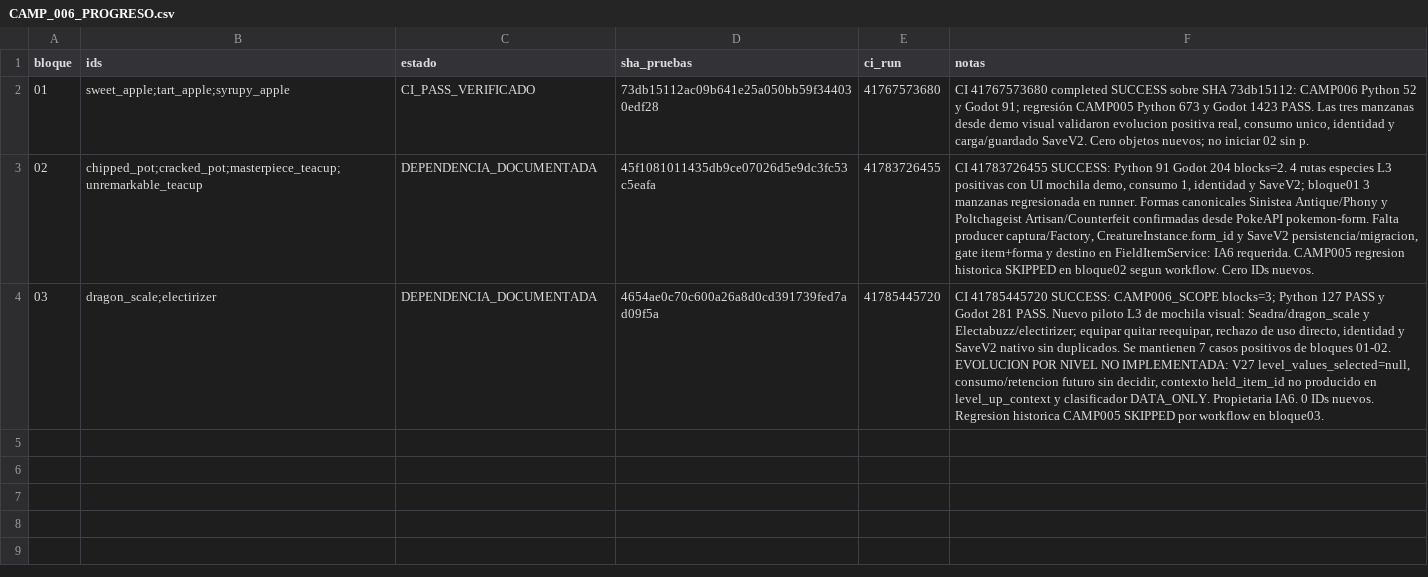
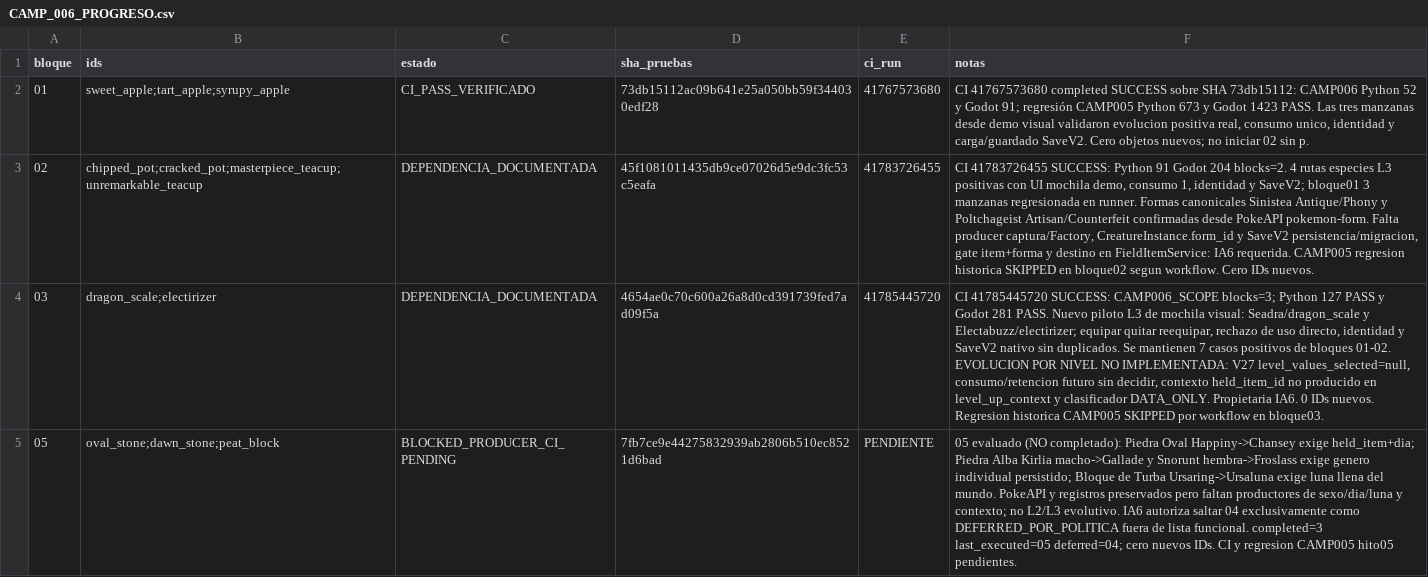
Before and after one commit to danielmariabardillo1412-creator/pokemon-calvo-, a CSV file: docs/coordination/items_parallel_v1/reports/W04/CAMP_006_PROGRESO.csv, drawn as a sheet; the diff names each change by its address in the sheet, - before the commit and + after, or states it on an @@ line.

Commit message:
docs(w04 camp006): fila05 diagnostico sin credito, 04 diferido segun gate IA6

```diff
--- a/docs/coordination/items_parallel_v1/reports/W04/CAMP_006_PROGRESO.csv
+++ b/docs/coordination/items_parallel_v1/reports/W04/CAMP_006_PROGRESO.csv
+row 5: 05 | oval_stone;dawn_stone;peat_block | BLOCKED_PRODUCER_CI_PENDING | 7fb7ce9e44275832939ab2806b510ec8521d6bad | PENDIENTE | 05 evaluado (NO completado): Piedra Oval Happiny->Chansey exige held_item+dia; Piedra Alba Kirlia macho->Gallade y Snorunt hembra->Froslass exige genero individual persistido; Bloque de Turba Ursaring->Ursaluna exige luna llena del mundo. PokeAPI y registros preservados pero faltan productores de sexo/dia/luna y contexto; no L2/L3 evolutivo. IA6 autoriza saltar 04 exclusivamente como DEFERRED_POR_POLITICA fuera de lista funcional. completed=3 last_executed=05 deferred=04; cero nuevos IDs. CI y regresion CAMP005 hito05 pendientes.
```
